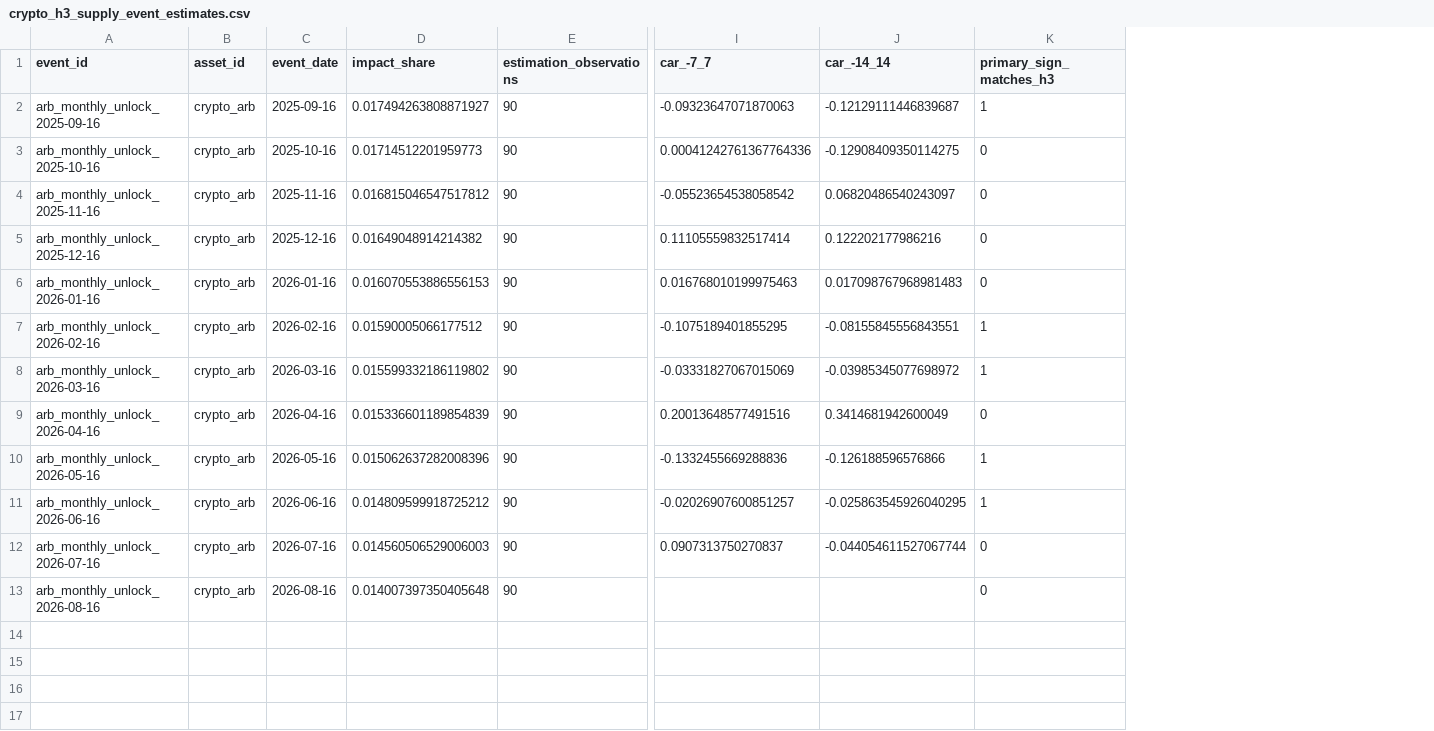
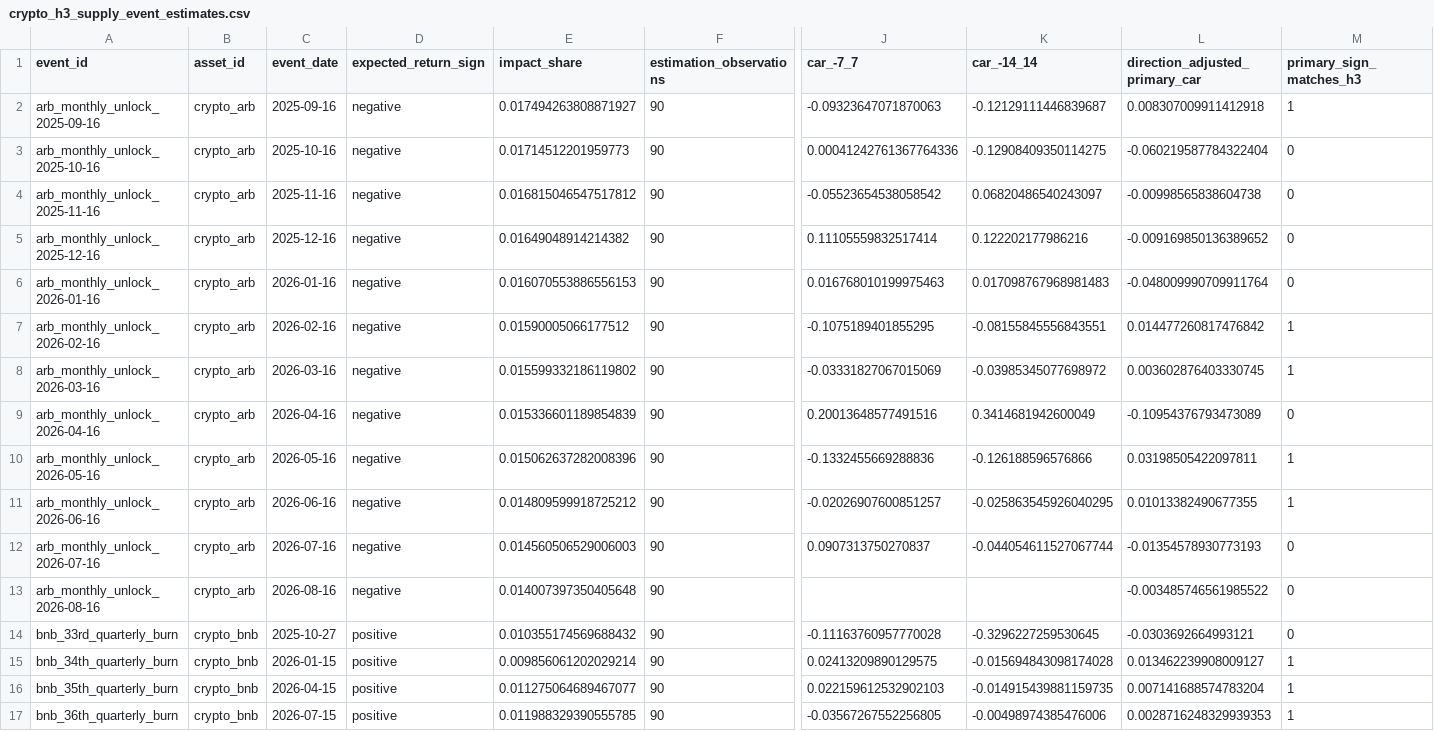
Before and after one commit to Sidziesama/DigitalAssetsCryptocurrencyValuation, a CSV file: data/processed/02_valuation/crypto_h3_supply_event_estimates.csv, drawn as a sheet; only a part is shown, gaps mark what is left out; rows hold the shown columns only; the diff names each change by its address in the sheet, - before the commit and + after, or states it on an @@ line.

Commit message:
Complete two-asset H3 supply event analysis

```diff
--- a/data/processed/02_valuation/crypto_h3_supply_event_estimates.csv
+++ b/data/processed/02_valuation/crypto_h3_supply_event_estimates.csv
+column D (expected_return_sign), rows 2-13: all negative
+column L (direction_adjusted_primary_car), rows 2-13: 0.008307009911412918 | -0.060219587784322404 | -0.00998565838604738 | -0.009169850136389652 | -0.048009990709911764 | 0.014477260817476842 | 0.003602876403330745 | -0.10954376793473089 | 0.03198505422097811 | 0.01013382490677355 | -0.01354578930773193 | -0.003485746561985522
+row 14: bnb_33rd_quarterly_burn | crypto_bnb | 2025-10-27 | positive | 0.010355174569688432 | 90 | -0.11163760957770028 | -0.3296227259530645 | -0.0303692664993121 | 0
+row 15: bnb_34th_quarterly_burn | crypto_bnb | 2026-01-15 | positive | 0.009856061202029214 | 90 | 0.02413209890129575 | -0.015694843098174028 | 0.013462239908009127 | 1
+row 16: bnb_35th_quarterly_burn | crypto_bnb | 2026-04-15 | positive | 0.011275064689467077 | 90 | 0.022159612532902103 | -0.014915439881159735 | 0.007141688574783204 | 1
+row 17: bnb_36th_quarterly_burn | crypto_bnb | 2026-07-15 | positive | 0.011988329390555785 | 90 | -0.03567267552256805 | -0.00498974385476006 | 0.0028716248329939353 | 1
```
Also changed, not shown: data/processed/02_valuation/crypto_h3_supply_event_curve.csv, data/processed/02_valuation/crypto_h3_supply_event_ledger.csv, 24 other files.
